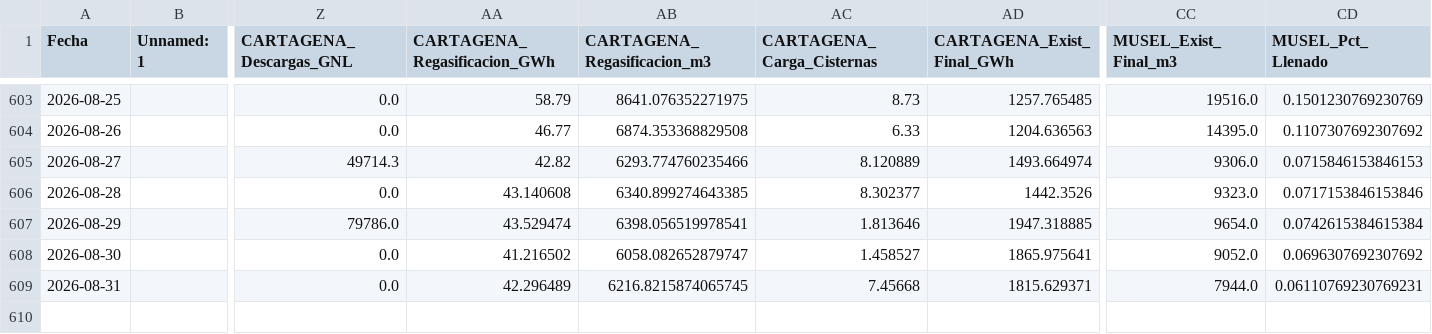
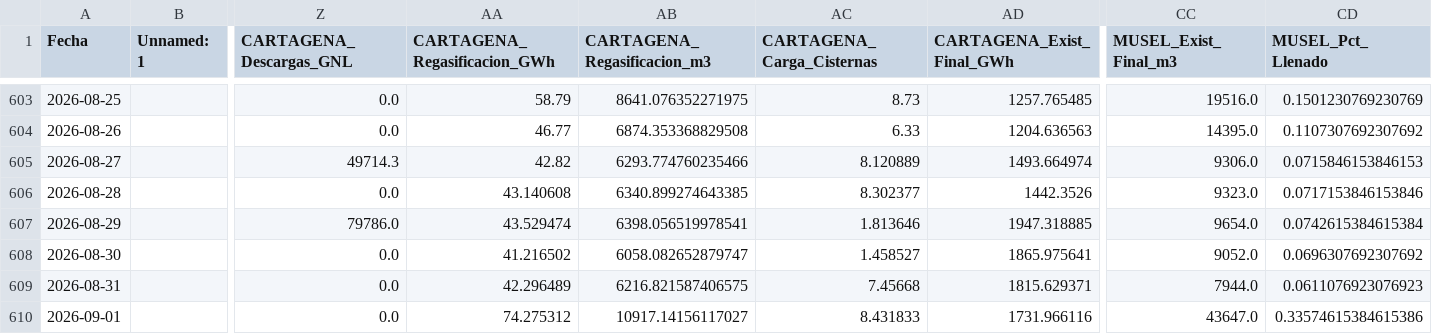
Before and after one commit to javiglejun/Enagas_GNL, a CSV file: historico_gnl.csv, drawn as a sheet; only a part is shown, gaps mark what is left out; rows hold the shown columns only; the diff names each change by its address in the sheet, - before the commit and + after, or states it on an @@ line.

```diff
--- a/historico_gnl.csv
+++ b/historico_gnl.csv
-AB609 (CARTAGENA_Regasificacion_m3): 6216.8215874065745
+AB609 (CARTAGENA_Regasificacion_m3): 6216.821587406575
-CD609 (MUSEL_Pct_Llenado): 0.06110769230769231
+CD609 (MUSEL_Pct_Llenado): 0.0611076923076923
+row 610: 2026-09-01 |  | 0.0 | 74.275312 | 10917.14156117027 | 8.431833 | 1731.966116 | 43647.0 | 0.33574615384615386
```
